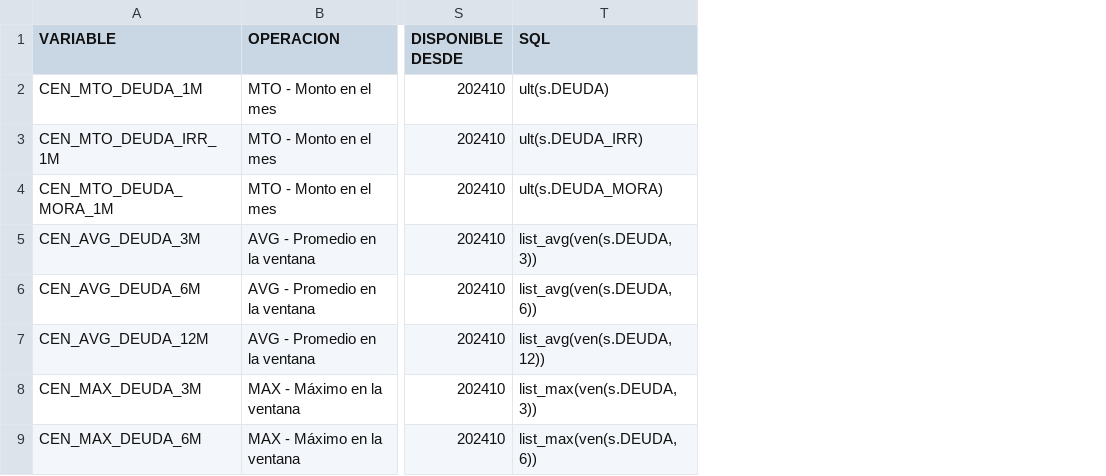
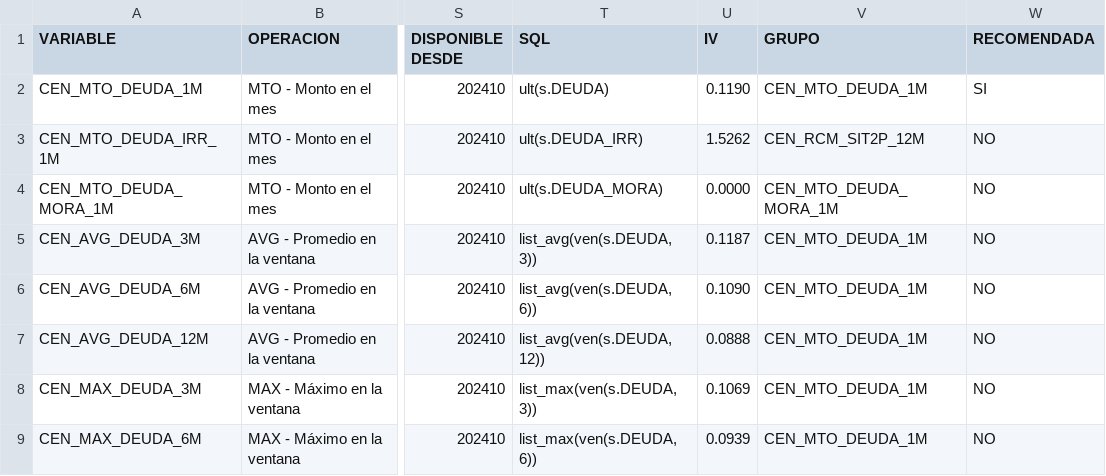
Before and after one commit to flormargara/cendeu-variables, a CSV file: docs/diccionario_variables.csv, drawn as a sheet; only a part is shown, gaps mark what is left out; the diff covers the shown part only; the diff names each change by its address in the sheet, - before the commit and + after, or states it on an @@ line.

```diff
--- a/docs/diccionario_variables.csv
+++ b/docs/diccionario_variables.csv
+column U (IV), rows 2-9: 0.1190 | 1.5262 | 0.0000 | 0.1187 | 0.1090 | 0.0888 | 0.1069 | 0.0939
+column V (GRUPO), rows 2-9: CEN_MTO_DEUDA_1M | CEN_RCM_SIT2P_12M | CEN_MTO_DEUDA_MORA_1M | CEN_MTO_DEUDA_1M | CEN_MTO_DEUDA_1M | CEN_MTO_DEUDA_1M | CEN_MTO_DEUDA_1M | CEN_MTO_DEUDA_1M
+column W (RECOMENDADA), rows 2-9: SI | NO | NO | NO | NO | NO | NO | NO
```
Also changed, not shown: 22 edited cells elsewhere in this file, 9 other files.
